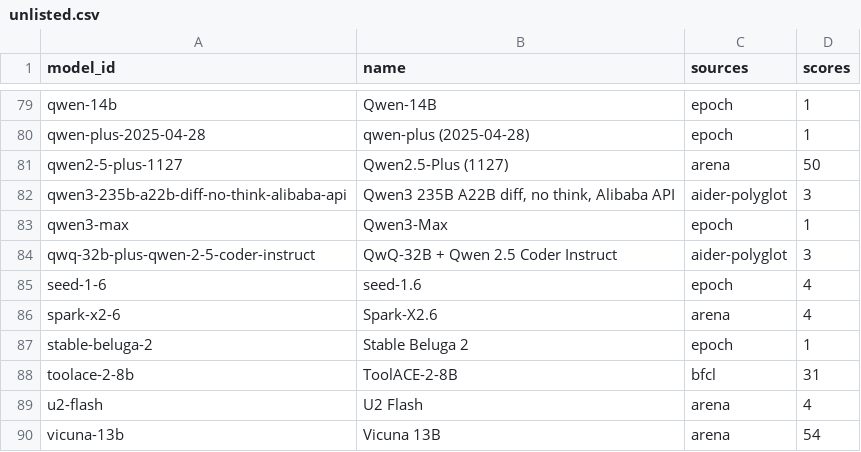
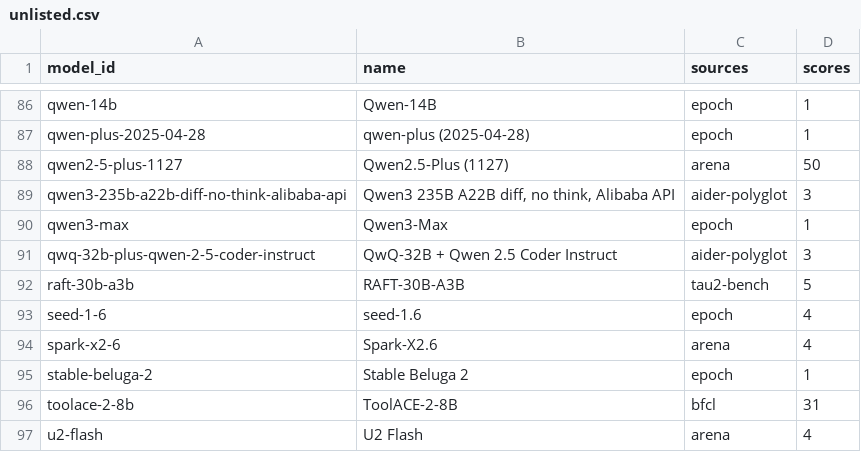
Before and after one commit to jshahbazi/llmbench, a CSV file: data/resolved/unlisted.csv, drawn as a sheet; only a part is shown, gaps mark what is left out; the shorter side is filled out with more unchanged rows; the diff covers the shown part only.

```diff
--- a/data/resolved/unlisted.csv
+++ b/data/resolved/unlisted.csv
@@ -84,2 +91,3 @@ qwen3-max,Qwen3-Max,epoch,1
 qwq-32b-plus-qwen-2-5-coder-instruct,QwQ-32B + Qwen 2.5 Coder Instruct,aider-polyglot,3
+raft-30b-a3b,RAFT-30B-A3B,tau2-bench,5
 seed-1-6,seed-1.6,epoch,4
```
Also changed, not shown: 7 added rows and 3 edited cells elsewhere in this file, curation/aliases.csv, data/reports/unmatched.csv, 25 other files.
